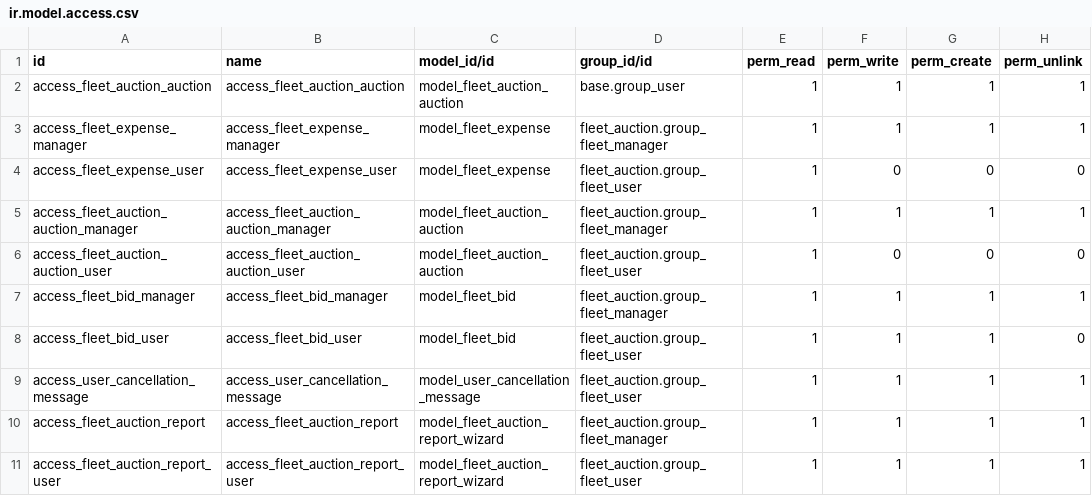
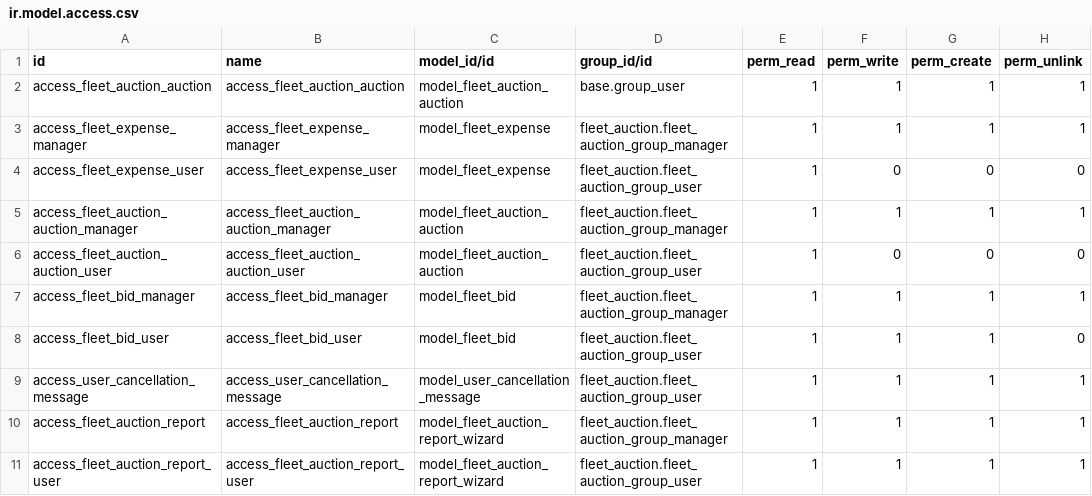
Before and after one commit to itsmeabhinraj/odoo-custom-addons, a CSV file: fleet_auction/security/ir.model.access.csv, drawn as a sheet.

```diff
--- a/fleet_auction/security/ir.model.access.csv
+++ b/fleet_auction/security/ir.model.access.csv
@@ -2,10 +2,10 @@ id,name,model_id/id,group_id/id,perm_read,perm_write,perm_create,perm_unlink
 access_fleet_auction_auction,access_fleet_auction_auction,model_fleet_auction_auction,base.group_user,1,1,1,1
-access_fleet_expense_manager,access_fleet_expense_manager,model_fleet_expense,fleet_auction.group_fleet_manager,1,1,1,1
-access_fleet_expense_user,access_fleet_expense_user,model_fleet_expense,fleet_auction.group_fleet_user,1,0,0,0
-access_fleet_auction_auction_manager,access_fleet_auction_auction_manager,model_fleet_auction_auction,fleet_auction.group_fleet_manager,1,1,1,1
-access_fleet_auction_auction_user,access_fleet_auction_auction_user,model_fleet_auction_auction,fleet_auction.group_fleet_user,1,0,0,0
-access_fleet_bid_manager,access_fleet_bid_manager,model_fleet_bid,fleet_auction.group_fleet_manager,1,1,1,1
-access_fleet_bid_user,access_fleet_bid_user,model_fleet_bid,fleet_auction.group_fleet_user,1,1,1,0
-access_user_cancellation_message,access_user_cancellation_message,model_user_cancellation_message,fleet_auction.group_fleet_user,1,1,1,1
-access_fleet_auction_report,access_fleet_auction_report,model_fleet_auction_report_wizard,fleet_auction.group_fleet_manager,1,1,1,1
-access_fleet_auction_report_user,access_fleet_auction_report_user,model_fleet_auction_report_wizard,fleet_auction.group_fleet_user,1,1,1,1
+access_fleet_expense_manager,access_fleet_expense_manager,model_fleet_expense,fleet_auction.fleet_auction_group_manager,1,1,1,1
+access_fleet_expense_user,access_fleet_expense_user,model_fleet_expense,fleet_auction.fleet_auction_group_user,1,0,0,0
+access_fleet_auction_auction_manager,access_fleet_auction_auction_manager,model_fleet_auction_auction,fleet_auction.fleet_auction_group_manager,1,1,1,1
+access_fleet_auction_auction_user,access_fleet_auction_auction_user,model_fleet_auction_auction,fleet_auction.fleet_auction_group_user,1,0,0,0
+access_fleet_bid_manager,access_fleet_bid_manager,model_fleet_bid,fleet_auction.fleet_auction_group_manager,1,1,1,1
+access_fleet_bid_user,access_fleet_bid_user,model_fleet_bid,fleet_auction.fleet_auction_group_user,1,1,1,0
+access_user_cancellation_message,access_user_cancellation_message,model_user_cancellation_message,fleet_auction.fleet_auction_group_user,1,1,1,1
+access_fleet_auction_report,access_fleet_auction_report,model_fleet_auction_report_wizard,fleet_auction.fleet_auction_group_manager,1,1,1,1
+access_fleet_auction_report_user,access_fleet_auction_report_user,model_fleet_auction_report_wizard,fleet_auction.fleet_auction_group_user,1,1,1,1
```
Also changed, not shown: 11 other files.
